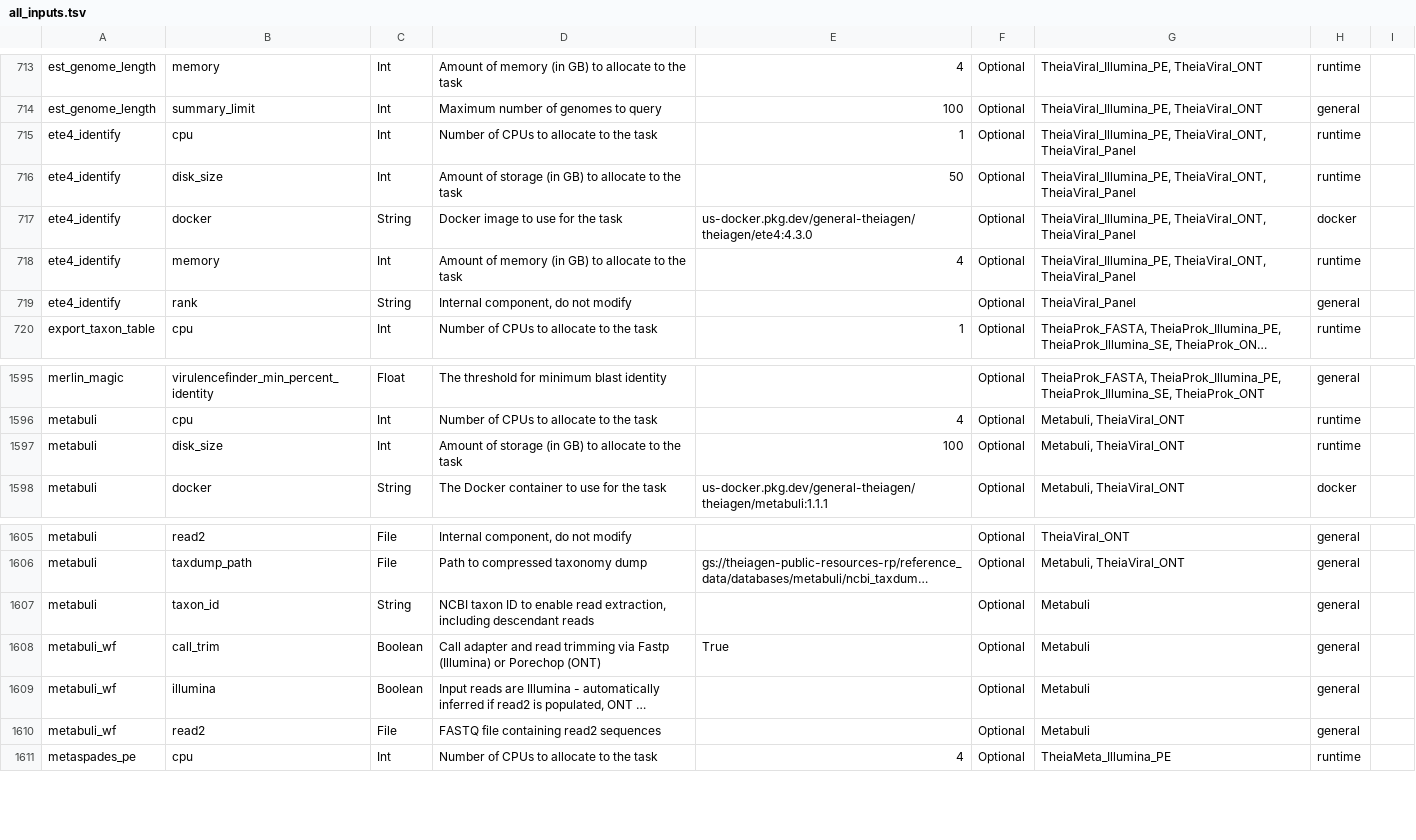
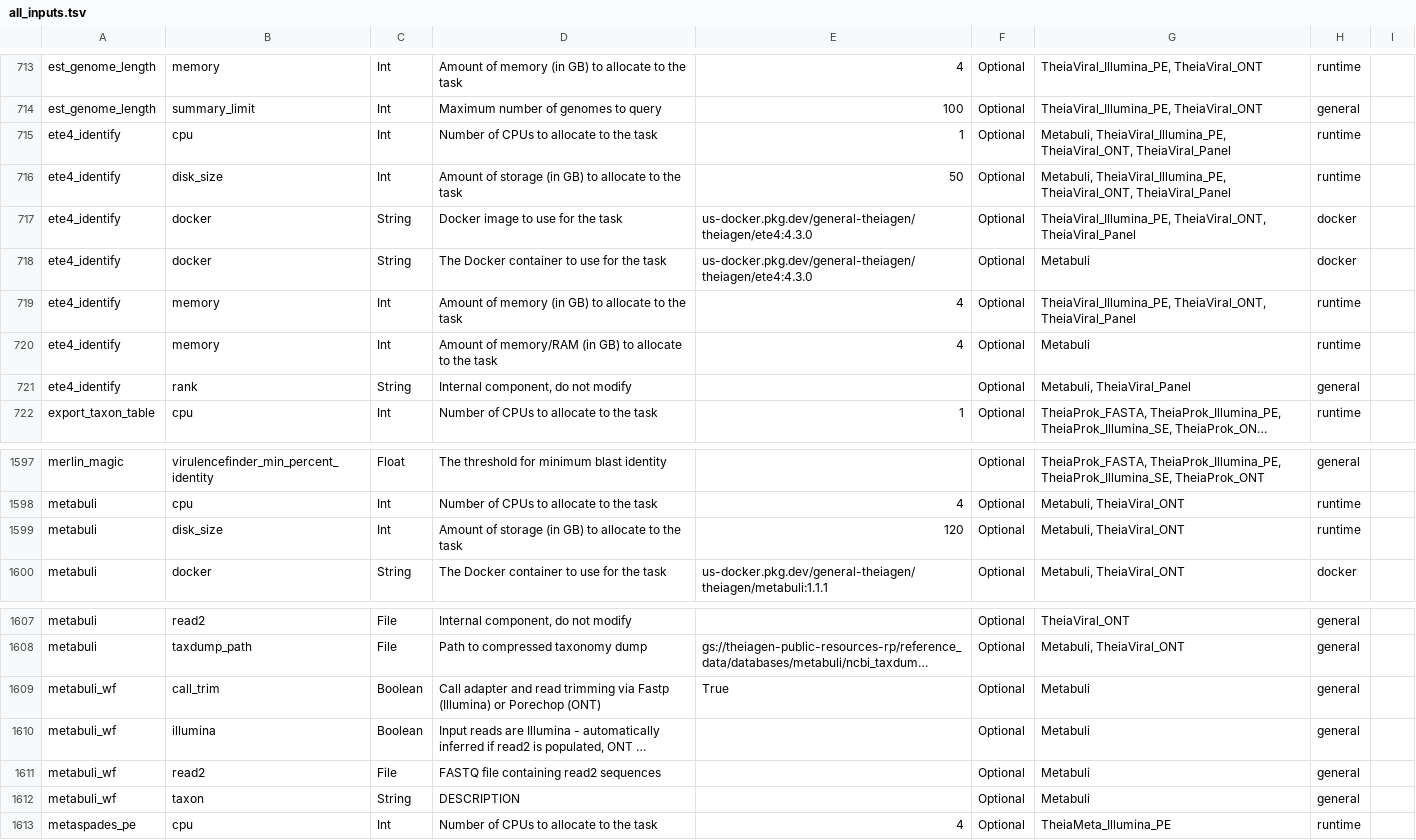
Before and after one commit to theiagen/public_health_bioinformatics, a TSV file: docs/assets/tables/all_inputs.tsv, drawn as a sheet; only a part is shown, gaps mark what is left out; long unchanged cells end in …; removed rows and columns are numbered as before the commit, all else as after; the diff names each change by its address in the sheet, - before the commit and + after, or states it on an @@ line.

```diff
--- a/docs/assets/tables/all_inputs.tsv
+++ b/docs/assets/tables/all_inputs.tsv
-G715:G716: TheiaViral_Illumina_PE, TheiaViral_ONT,…
+G715:G716: Metabuli, TheiaViral_Illumina_PE, TheiaViral_ONT,…
+row 718: ete4_identify | docker | String | The Docker container to use for the task | us-docker.pkg.dev/general-theiagen/theiagen/ete4:4.3.0 | Optional | Metabuli | docker
+row 720: ete4_identify | memory | Int | Amount of memory/RAM (in GB) to allocate to the task | 4 | Optional | Metabuli | runtime
-G721: TheiaViral_Panel
+G721: Metabuli, TheiaViral_Panel
-E1599: 100
+E1599: 120
-row 1607: metabuli | taxon_id | String | NCBI taxon ID to enable read extraction, including descendant reads |  | Optional | Metabuli | general
+row 1612: metabuli_wf | taxon | String | DESCRIPTION |  | Optional | Metabuli | general
```
Also changed, not shown: docs/assets/tables/all_outputs.tsv.
